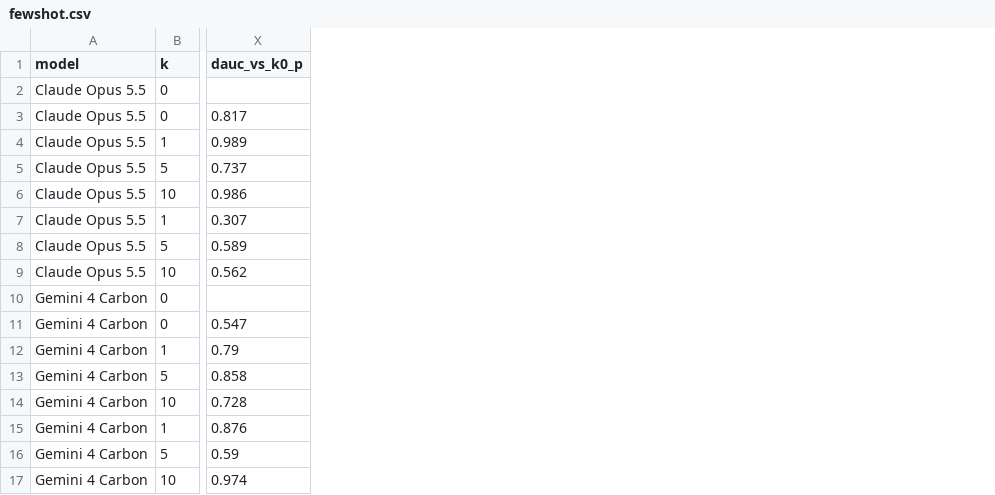
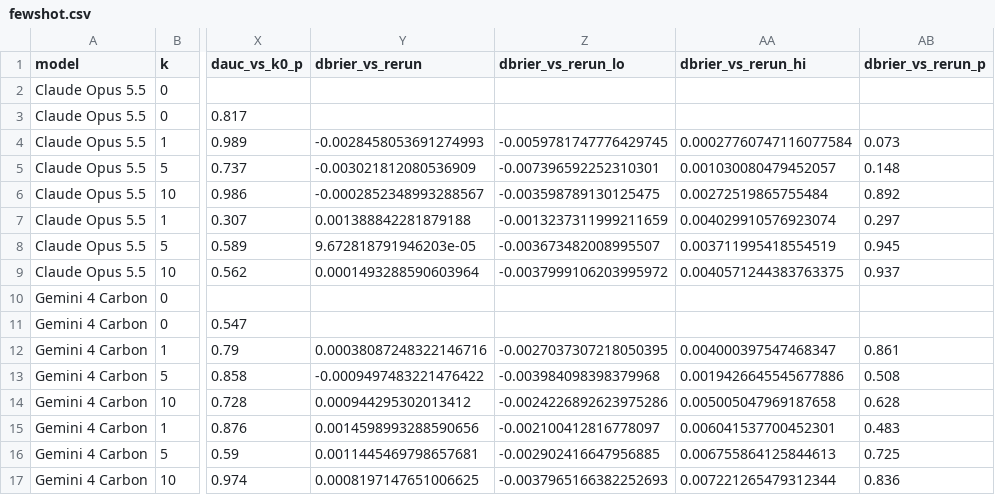
Before and after one commit to whotank/vlm-xg-benchmark, a CSV file: results/fewshot.csv, drawn as a sheet; only a part is shown, gaps mark what is left out; the diff names each change by its address in the sheet, - before the commit and + after, or states it on an @@ line.

```diff
--- a/results/fewshot.csv
+++ b/results/fewshot.csv
+column Y (dbrier_vs_rerun), rows 4-17: -0.0028458053691274993 | -0.003021812080536909 | -0.0002852348993288567 | 0.001388842281879188 | 9.672818791946203e-05 | 0.0001493288590603964 |  |  | 0.00038087248322146716 | -0.0009497483221476422 | 0.000944295302013412 | 0.0014598993288590656 | 0.0011445469798657681 | 0.0008197147651006625
+column Z (dbrier_vs_rerun_lo), rows 4-17: -0.0059781747776429745 | -0.007396592252310301 | -0.003598789130125475 | -0.0013237311999211659 | -0.003673482008995507 | -0.0037999106203995972 |  |  | -0.0027037307218050395 | -0.003984098398379968 | -0.0024226892623975286 | -0.002100412816778097 | -0.002902416647956885 | -0.0037965166382252693
+column AA (dbrier_vs_rerun_hi), rows 4-17: 0.00027760747116077584 | 0.001030080479452057 | 0.00272519865755484 | 0.004029910576923074 | 0.003711995418554519 | 0.0040571244383763375 |  |  | 0.004000397547468347 | 0.0019426645545677886 | 0.005005047969187658 | 0.006041537700452301 | 0.006755864125844613 | 0.007221265479312344
+column AB (dbrier_vs_rerun_p), rows 4-17: 0.073 | 0.148 | 0.892 | 0.297 | 0.945 | 0.937 |  |  | 0.861 | 0.508 | 0.628 | 0.483 | 0.725 | 0.836
```
Also changed, not shown: results/hybrid_shots.csv, 20 other files.
